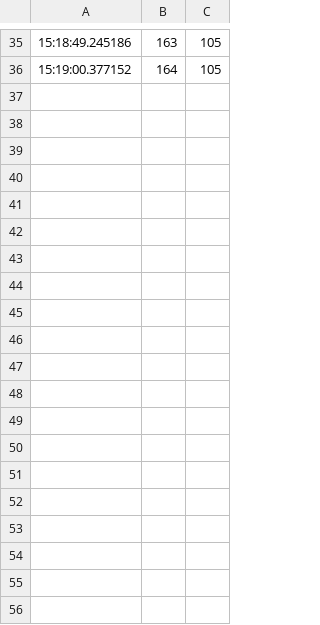
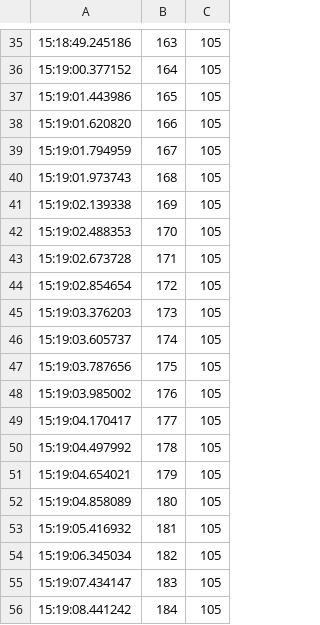
Before and after one commit to mmartin46/PLC_Conveyer_HMI, a CSV file: str-proj/src/get_post_req.csv, drawn as a sheet; only a part is shown, gaps mark what is left out; the diff covers the shown part only.

```diff
--- a/str-proj/src/get_post_req.csv
+++ b/str-proj/src/get_post_req.csv
@@ -36 +36,21 @@
 15:19:00.377152,164,105
+15:19:01.443986,165,105
+15:19:01.620820,166,105
+15:19:01.794959,167,105
+15:19:01.973743,168,105
+15:19:02.139338,169,105
+15:19:02.488353,170,105
+15:19:02.673728,171,105
+15:19:02.854654,172,105
+15:19:03.376203,173,105
+15:19:03.605737,174,105
+15:19:03.787656,175,105
+15:19:03.985002,176,105
+15:19:04.170417,177,105
+15:19:04.497992,178,105
+15:19:04.654021,179,105
+15:19:04.858089,180,105
+15:19:05.416932,181,105
+15:19:06.345034,182,105
+15:19:07.434147,183,105
+15:19:08.441242,184,105
```
Also changed, not shown: 22 added rows elsewhere in this file, 2 other files.
